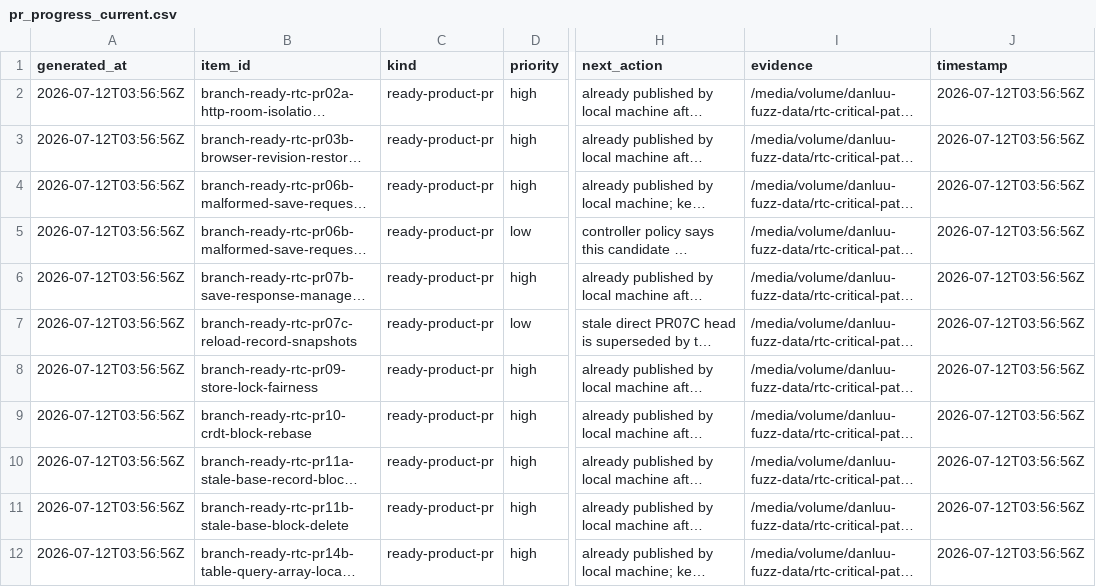
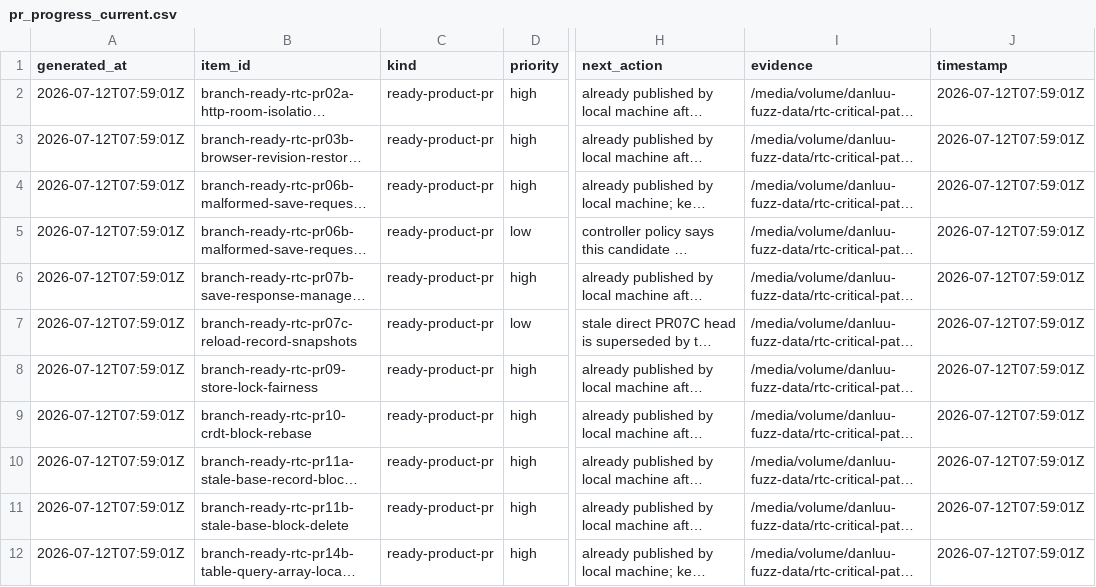
Before and after one commit to danluu/gutenberg, a CSV file: docs/explanations/architecture/rtc-jetstream2-fuzz-trends-20260515/data/pr_progress_current.csv, drawn as a sheet; only a part is shown, gaps mark what is left out; long unchanged cells end in …; the diff covers the shown part only; the diff names each change by its address in the sheet, - before the commit and + after, or states it on an @@ line.

```diff
--- a/docs/explanations/architecture/rtc-jetstream2-fuzz-trends-20260515/data/pr_progress_current.csv
+++ b/docs/explanations/architecture/rtc-jetstream2-fuzz-trends-20260515/data/pr_progress_current.csv
-A2:A12 (generated_at): 2026-07-12T03:56:56Z
+A2:A12 (generated_at): 2026-07-12T07:59:01Z
-J2:J12 (timestamp): 2026-07-12T03:56:56Z
+J2:J12 (timestamp): 2026-07-12T07:59:01Z
```
Also changed, not shown: 24 edited cells elsewhere in this file, docs/explanations/architecture/rtc-jetstream2-fuzz-trends-20260515/data/pr_progress_controller_events.csv, 4 other files.
